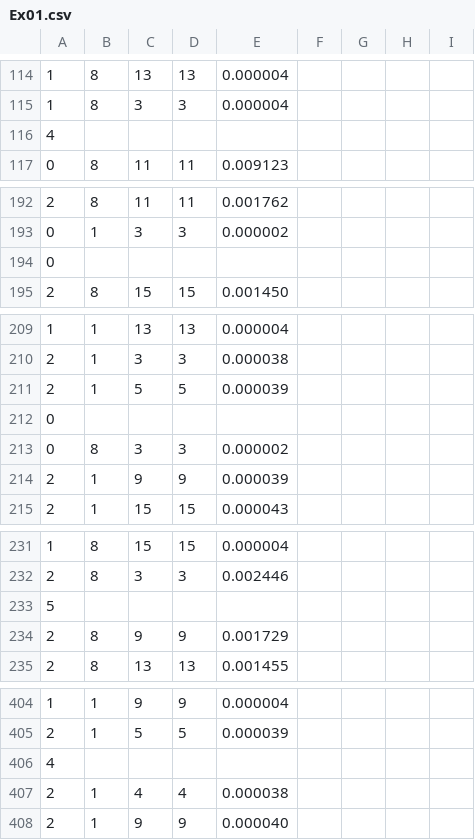
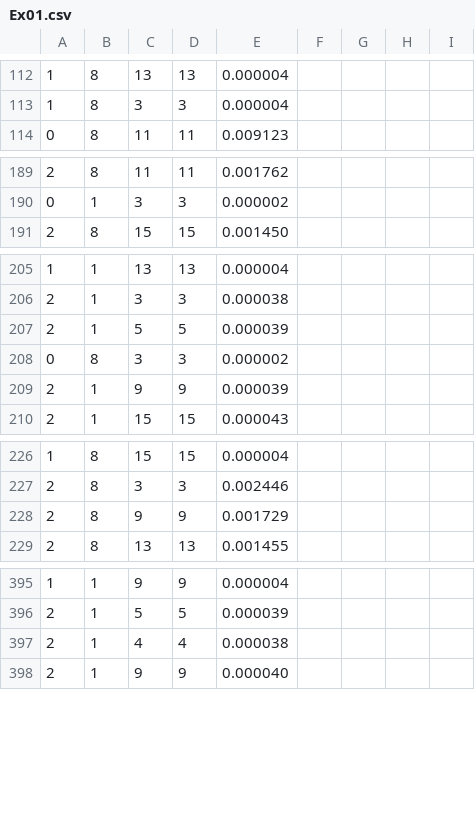
Before and after one commit to davirieser/ParrProg, a CSV file: 05/Ex01.csv, drawn as a sheet; only a part is shown, gaps mark what is left out; the diff covers the shown part only.

```diff
--- a/05/Ex01.csv
+++ b/05/Ex01.csv
@@ -115,3 +113,2 @@
 1;8;3;3;0.000004
-4
 0;8;11;11;0.009123
@@ -193,3 +190,2 @@
 0;1;3;3;0.000002
-0
 2;8;15;15;0.001450
@@ -211,3 +207,2 @@
 2;1;5;5;0.000039
-0
 0;8;3;3;0.000002
@@ -232,3 +227,2 @@
 2;8;3;3;0.002446
-5
 2;8;9;9;0.001729
@@ -405,3 +396,2 @@
 2;1;5;5;0.000039
-4
 2;1;4;4;0.000038
```
Also changed, not shown: 16 removed rows and 5 edited cells elsewhere in this file, 4 other files.
